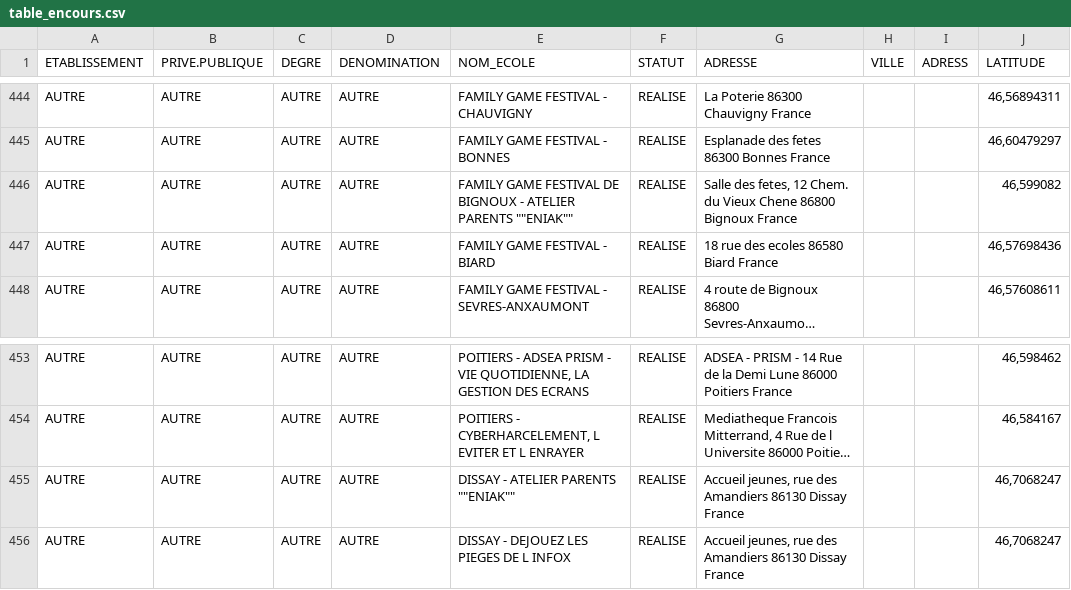
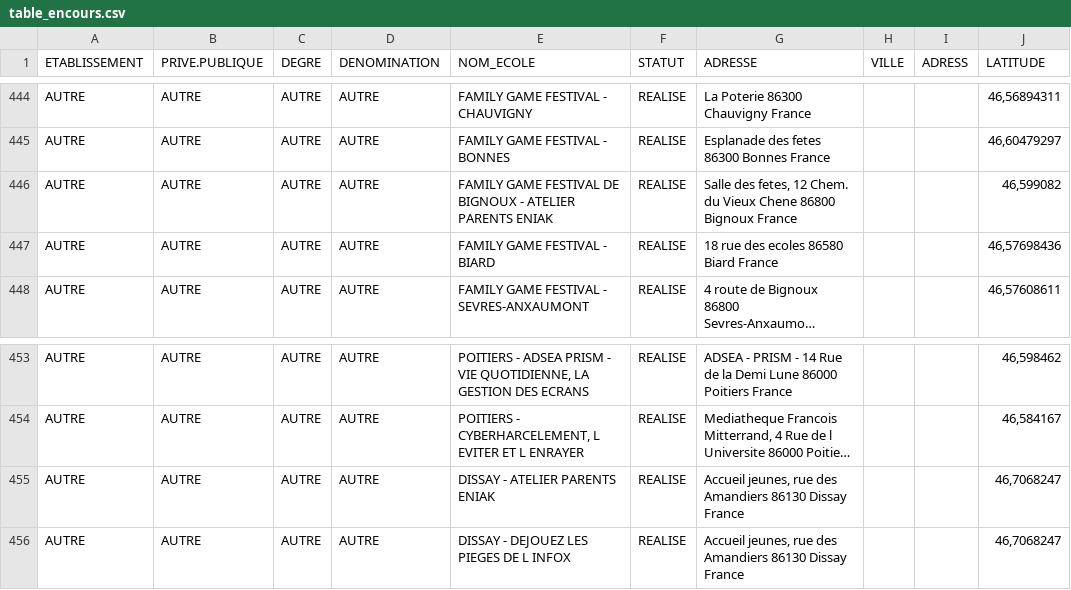
Before and after one commit to orKsGP/TNE, a CSV file: table_encours.csv, drawn as a sheet; only a part is shown, gaps mark what is left out; long unchanged cells end in …; the diff covers the shown part only; the diff names each change by its address in the sheet, - before the commit and + after, or states it on an @@ line.

```diff
--- a/table_encours.csv
+++ b/table_encours.csv
-E446 (NOM_ECOLE): …ATELIER PARENTS ""ENIAK""
+E446 (NOM_ECOLE): …ATELIER PARENTS ENIAK
-E455 (NOM_ECOLE): DISSAY - ATELIER PARENTS ""ENIAK""
+E455 (NOM_ECOLE): DISSAY - ATELIER PARENTS ENIAK
```
Also changed, not shown: 8 edited cells elsewhere in this file.
